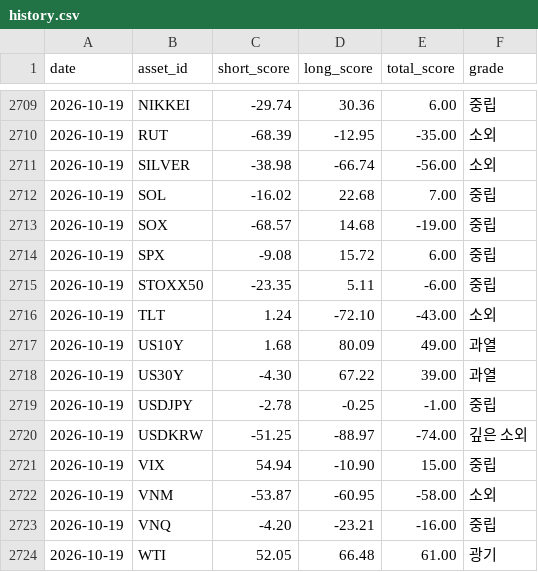
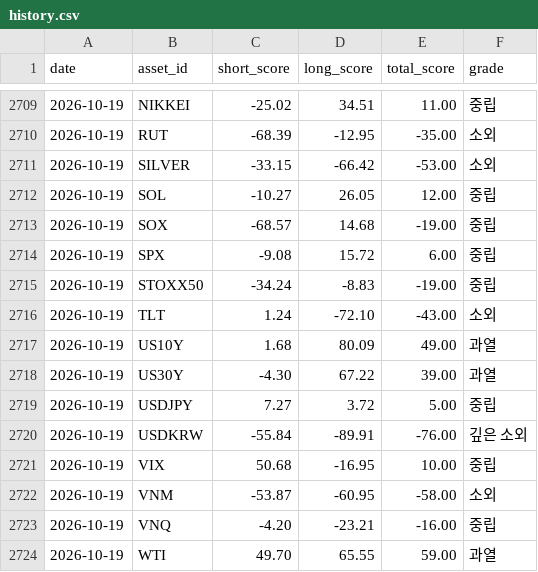
Before and after one commit to myungjungcrypto/overbought_oversold_assets, a CSV file: reports/history.csv, drawn as a sheet; only a part is shown, gaps mark what is left out; the diff covers the shown part only.

```diff
--- a/reports/history.csv
+++ b/reports/history.csv
@@ -2709,8 +2709,8 @@ date,asset_id,short_score,long_score,total_score,grade
-2026-10-19,NIKKEI,-29.74,30.36,6.00,중립
+2026-10-19,NIKKEI,-25.02,34.51,11.00,중립
 2026-10-19,RUT,-68.39,-12.95,-35.00,소외
-2026-10-19,SILVER,-38.98,-66.74,-56.00,소외
-2026-10-19,SOL,-16.02,22.68,7.00,중립
+2026-10-19,SILVER,-33.15,-66.42,-53.00,소외
+2026-10-19,SOL,-10.27,26.05,12.00,중립
 2026-10-19,SOX,-68.57,14.68,-19.00,중립
 2026-10-19,SPX,-9.08,15.72,6.00,중립
-2026-10-19,STOXX50,-23.35,5.11,-6.00,중립
+2026-10-19,STOXX50,-34.24,-8.83,-19.00,중립
 2026-10-19,TLT,1.24,-72.10,-43.00,소외
@@ -2718,7 +2718,7 @@ date,asset_id,short_score,long_score,total_score,grade
 2026-10-19,US30Y,-4.30,67.22,39.00,과열
-2026-10-19,USDJPY,-2.78,-0.25,-1.00,중립
-2026-10-19,USDKRW,-51.25,-88.97,-74.00,깊은 소외
-2026-10-19,VIX,54.94,-10.90,15.00,중립
+2026-10-19,USDJPY,7.27,3.72,5.00,중립
+2026-10-19,USDKRW,-55.84,-89.91,-76.00,깊은 소외
+2026-10-19,VIX,50.68,-16.95,10.00,중립
 2026-10-19,VNM,-53.87,-60.95,-58.00,소외
 2026-10-19,VNQ,-4.20,-23.21,-16.00,중립
-2026-10-19,WTI,52.05,66.48,61.00,광기
+2026-10-19,WTI,49.70,65.55,59.00,과열
```
Also changed, not shown: 30 edited cells elsewhere in this file, 8 other files.
